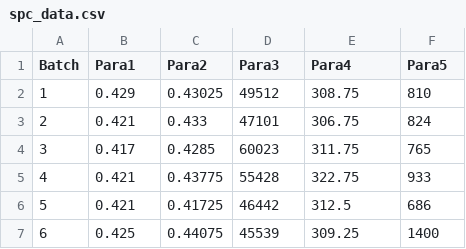
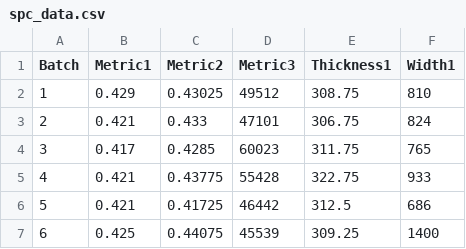
Before and after one commit to dkrizman/dash-manufacture-spc-dashboard, a CSV file: data/spc_data.csv, drawn as a sheet; only a part is shown.

```diff
--- a/data/spc_data.csv
+++ b/data/spc_data.csv
@@ -1,2 +1,2 @@
-Batch,Para1,Para2,Para3,Para4,Para5
+Batch,Metric1,Metric2,Metric3,Thickness1,Width1
 1,0.429,0.43025,49512,308.75,810
```
Also changed, not shown: 2 other files.
